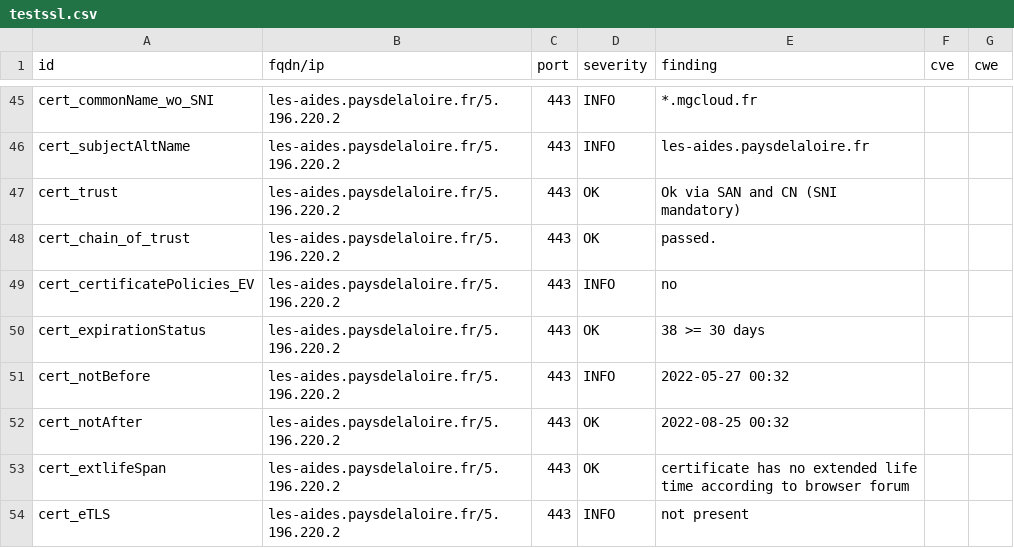
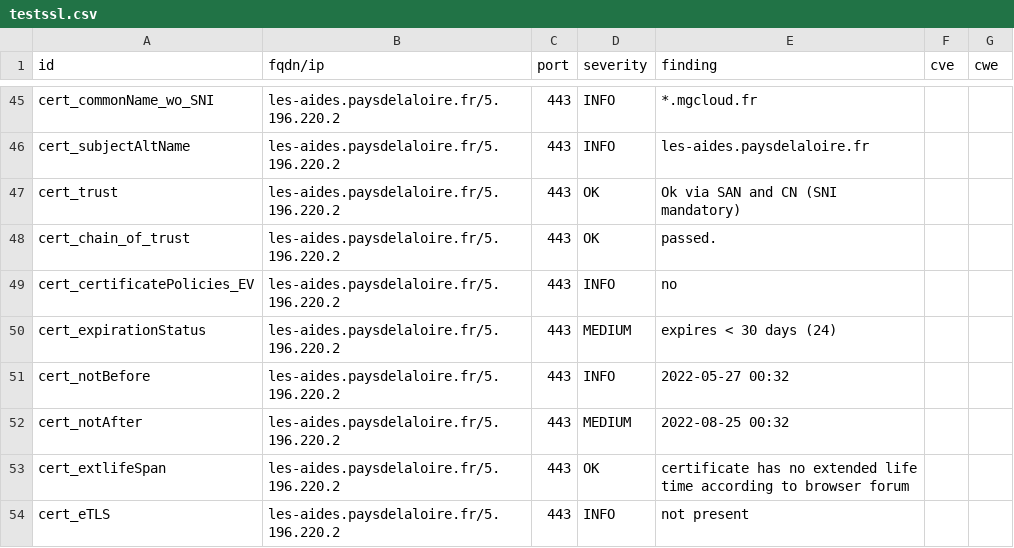
Before and after one commit to arthurzenika/dashlord-mgdis, a CSV file: results/aHR0cHM6Ly9sZXMtYWlkZXMucGF5c2RlbGFsb2lyZS5mci8=/testssl.csv, drawn as a sheet; only a part is shown, gaps mark what is left out.

```diff
--- a/results/aHR0cHM6Ly9sZXMtYWlkZXMucGF5c2RlbGFsb2lyZS5mci8=/testssl.csv
+++ b/results/aHR0cHM6Ly9sZXMtYWlkZXMucGF5c2RlbGFsb2lyZS5mci8=/testssl.csv
@@ -49,5 +49,5 @@
 "cert_certificatePolicies_EV","les-aides.paysdelaloire.fr/5.196.220.2","443","INFO","no","",""
-"cert_expirationStatus","les-aides.paysdelaloire.fr/5.196.220.2","443","OK","38 >= 30 days","",""
+"cert_expirationStatus","les-aides.paysdelaloire.fr/5.196.220.2","443","MEDIUM","expires < 30 days (24)","",""
 "cert_notBefore","les-aides.paysdelaloire.fr/5.196.220.2","443","INFO","2022-05-27 00:32","",""
-"cert_notAfter","les-aides.paysdelaloire.fr/5.196.220.2","443","OK","2022-08-25 00:32","",""
+"cert_notAfter","les-aides.paysdelaloire.fr/5.196.220.2","443","MEDIUM","2022-08-25 00:32","",""
 "cert_extlifeSpan","les-aides.paysdelaloire.fr/5.196.220.2","443","OK","certificate has no extended life time according to browser forum","",""
```
Also changed, not shown: 16 other files.
